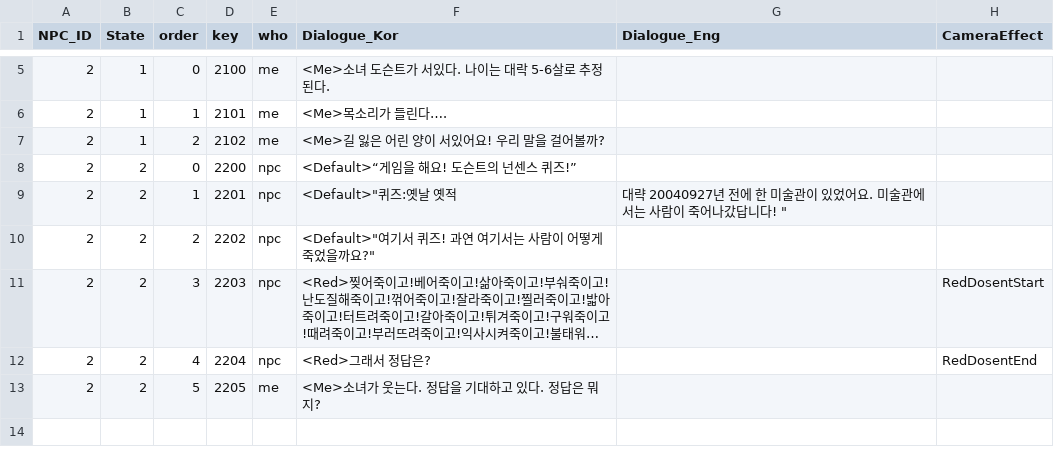
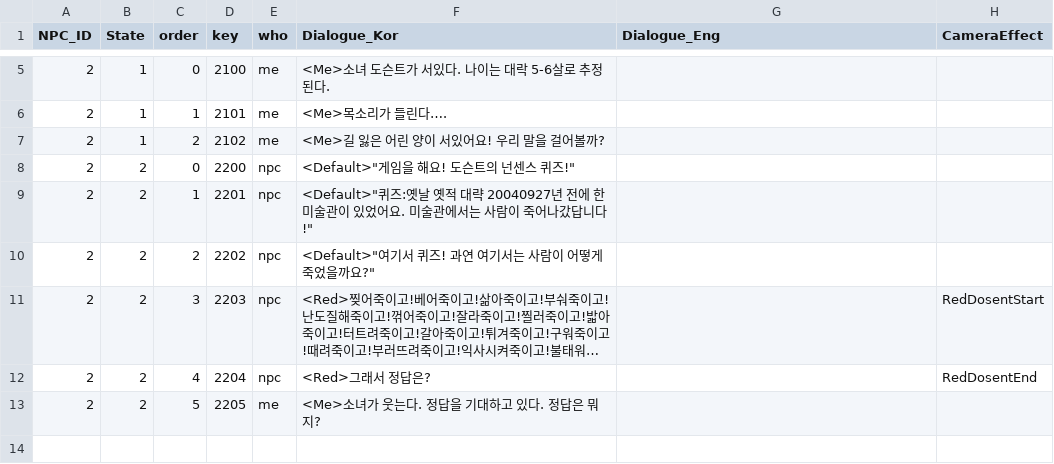
Before and after one commit to silverlnng/NapolitanProject, a CSV file: NPC_Dialogue.csv, drawn as a sheet; only a part is shown, gaps mark what is left out; long unchanged cells end in ….

```diff
--- a/NPC_Dialogue.csv
+++ b/NPC_Dialogue.csv
@@ -8,4 +8,4 @@ NPC_ID,State,order,key,who,Dialogue_Kor,Dialogue_Eng,CameraEffect
 2,1,2,2102,me,<Me>길 잃은 어린 양이 서있어요! 우리 말을 걸어볼까?,,
-2,2,0,2200,npc, <Default>“게임을 해요! 도슨트의 넌센스 퀴즈!”,,
-2,2,1,2201,npc,<Default>"퀴즈:옛날 옛적, 대략 20040927년 전에 한 미술관이 있었어요. 미술관에서는 사람이 죽어나갔답니다! ",,
+2,2,0,2200,npc, <Default>"게임을 해요! 도슨트의 넌센스 퀴즈!",,
+2,2,1,2201,npc,<Default>"퀴즈:옛날 옛적 대략 20040927년 전에 한 미술관이 있었어요. 미술관에서는 사람이 죽어나갔답니다!",,
 2,2,2,2202,npc,<Default>"여기서 퀴즈! 과연 여기서는 사람이 어떻게 죽었을까요?",,
```
Also changed, not shown: 8 other files.
